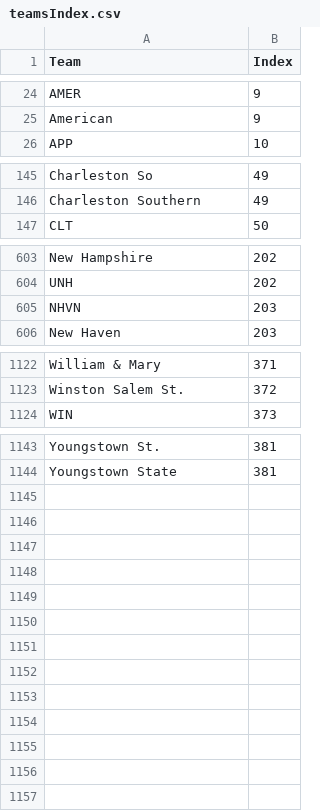
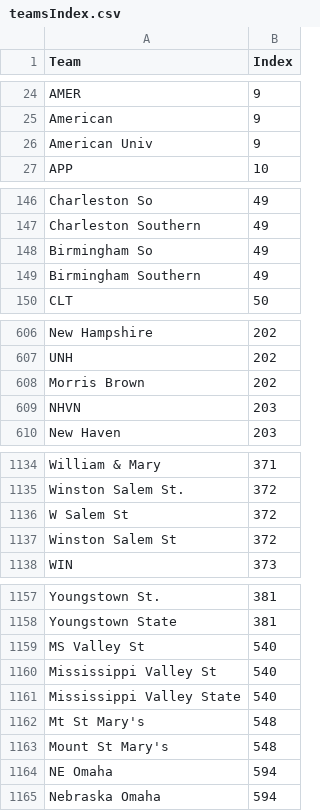
Before and after one commit to ryanbrowder/marchMadness, a CSV file: utils/teamsIndex.csv, drawn as a sheet; only a part is shown, gaps mark what is left out; the diff covers the shown part only.

```diff
--- a/utils/teamsIndex.csv
+++ b/utils/teamsIndex.csv
@@ -25,2 +25,3 @@ AMER,9
 American,9
+American Univ,9
 APP,10
@@ -146,2 +147,4 @@ Charleston So,49
 Charleston Southern,49
+Birmingham So,49
+Birmingham Southern,49
 CLT,50
@@ -604,2 +607,3 @@ New Hampshire,202
 UNH,202
+Morris Brown,202
 NHVN,203
@@ -1123,2 +1135,4 @@ William & Mary,371
 Winston Salem St.,372
+W Salem St,372
+Winston Salem St,372
 WIN,373
@@ -1144 +1158,8 @@ Youngstown St.,381
 Youngstown State,381
+MS Valley St,540
+Mississippi Valley St,540
+Mississippi Valley State,540
+Mt St Mary's,548
+Mount St Mary's,548
+NE Omaha,594
+Nebraska Omaha,594
```
Also changed, not shown: 8 added rows elsewhere in this file, 12 other files.
